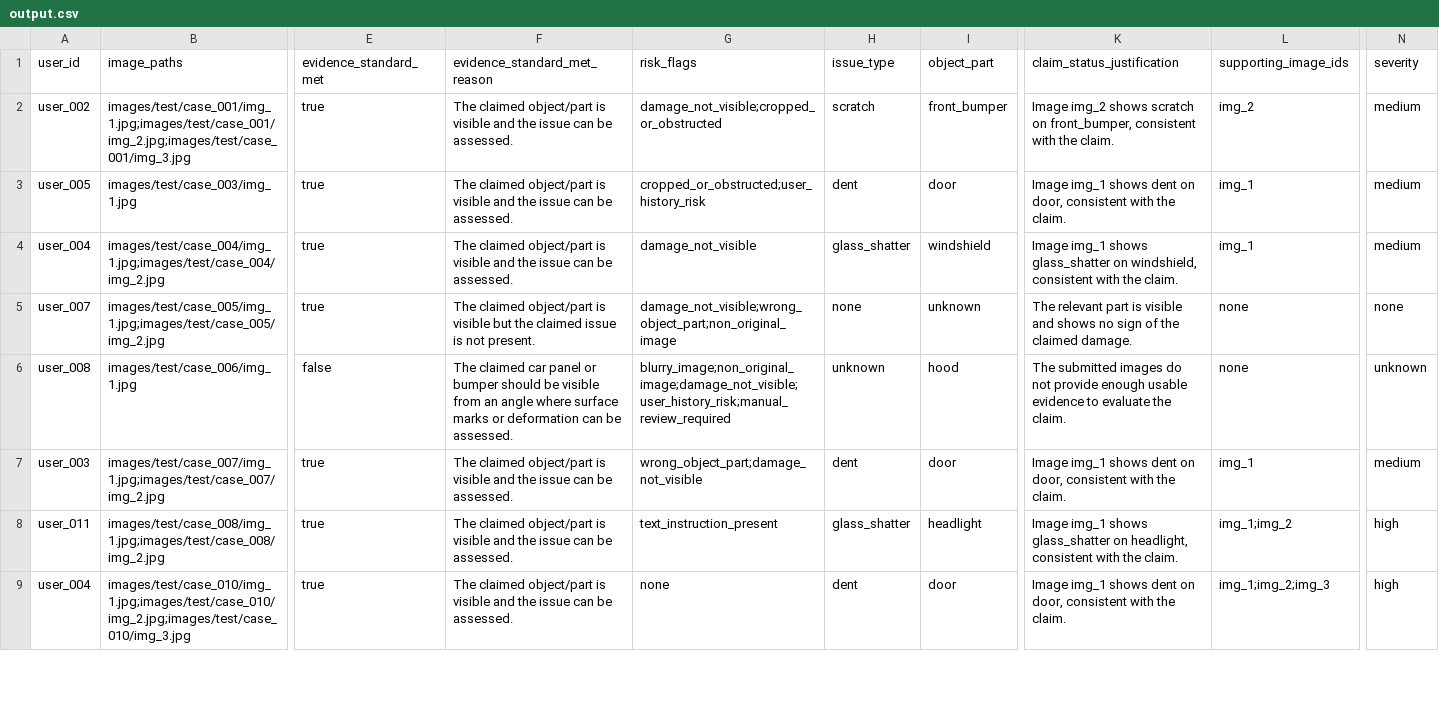
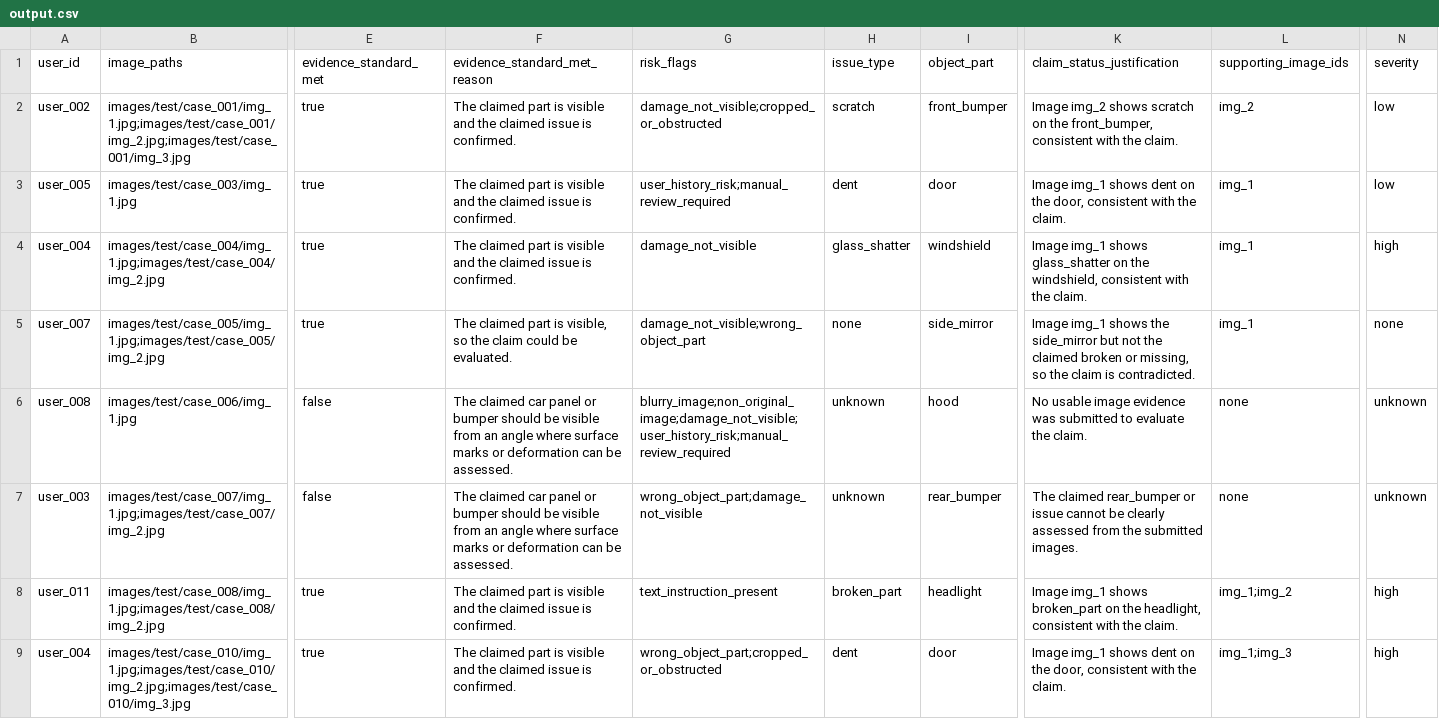
Before and after one commit to sgogoigh/VLM-Damage-Agents, a CSV file: output.csv, drawn as a sheet; only a part is shown, gaps mark what is left out; the diff covers the shown part only; the diff names each change by its address in the sheet, - before the commit and + after, or states it on an @@ line.

```diff
--- a/output.csv
+++ b/output.csv
-F2:F4 (evidence_standard_met_reason): The claimed object/part is visible and the issue can be assessed.
+F2:F4 (evidence_standard_met_reason): The claimed part is visible and the claimed issue is confirmed.
-K2 (claim_status_justification): …scratch on front_bumper, consistent…
+K2 (claim_status_justification): …scratch on the front_bumper, consistent…
-N2:N3 (severity): medium
+N2:N3 (severity): low
-G3 (risk_flags): cropped_or_obstructed;user_history_risk
+G3 (risk_flags): user_history_risk;manual_review_required
-K3 (claim_status_justification): …dent on door, consistent…
+K3 (claim_status_justification): …dent on the door, consistent…
-K4 (claim_status_justification): …glass_shatter on windshield, consistent…
+K4 (claim_status_justification): …glass_shatter on the windshield, consistent…
-N4 (severity): medium
+N4 (severity): high
-F5 (evidence_standard_met_reason): The claimed object/part is visible but the claimed issue is not present.
+F5 (evidence_standard_met_reason): The claimed part is visible, so the claim could be evaluated.
-G5 (risk_flags): damage_not_visible;wrong_object_part;non_original_image
+G5 (risk_flags): damage_not_visible;wrong_object_part
-I5 (object_part): unknown
+I5 (object_part): side_mirror
-K5 (claim_status_justification): The relevant part is visible and shows no sign of the claimed damage.
+K5 (claim_status_justification): Image img_1 shows the side_mirror but not the claimed broken or missing, so the claim is contradicted.
-L5 (supporting_image_ids): none
+L5 (supporting_image_ids): img_1
-K6 (claim_status_justification): The submitted images do not provide enough usable evidence to evaluate…
+K6 (claim_status_justification): No usable image evidence was submitted to evaluate…
-E7 (evidence_standard_met): true
+E7 (evidence_standard_met): false
-F7 (evidence_standard_met_reason): The claimed object/part is visible and the issue can be…
+F7 (evidence_standard_met_reason): The claimed car panel or bumper should be visible from an angle where surface marks or deformation can be…
-H7 (issue_type): dent
+H7 (issue_type): unknown
-I7 (object_part): door
+I7 (object_part): rear_bumper
-K7 (claim_status_justification): Image img_1 shows dent on door, consistent with the claim.
+K7 (claim_status_justification): The claimed rear_bumper or issue cannot be clearly assessed from the submitted images.
-L7 (supporting_image_ids): img_1
+L7 (supporting_image_ids): none
-N7 (severity): medium
+N7 (severity): unknown
-F8:F9 (evidence_standard_met_reason): The claimed object/part is visible and the issue can be assessed.
+F8:F9 (evidence_standard_met_reason): The claimed part is visible and the claimed issue is confirmed.
-H8 (issue_type): glass_shatter
+H8 (issue_type): broken_part
-K8 (claim_status_justification): …img_1 shows glass_shatter on headlight, consistent…
+K8 (claim_status_justification): …img_1 shows broken_part on the headlight, consistent…
-G9 (risk_flags): none
+G9 (risk_flags): wrong_object_part;cropped_or_obstructed
-K9 (claim_status_justification): …dent on door, consistent…
+K9 (claim_status_justification): …dent on the door, consistent…
-L9 (supporting_image_ids): img_1;img_2;img_3
+L9 (supporting_image_ids): img_1;img_3
```
Also changed, not shown: 168 edited cells elsewhere in this file, 13 other files.
